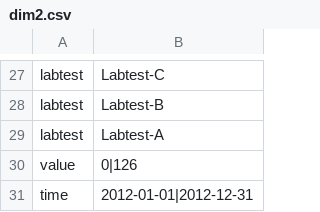
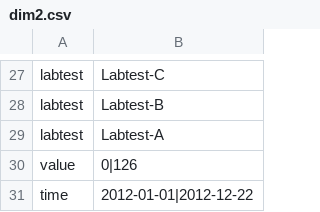
Before and after one commit to COOL-cohort/COOL, a CSV file: health/dim2.csv, drawn as a sheet; only a part is shown, gaps mark what is left out.

```diff
--- a/health/dim2.csv
+++ b/health/dim2.csv
@@ -30,2 +30,2 @@ labtest,Labtest-A
 value,0|126
-time,2012-01-01|2012-12-31
+time,2012-01-01|2012-12-22
```
Also changed, not shown: 15 other files.
